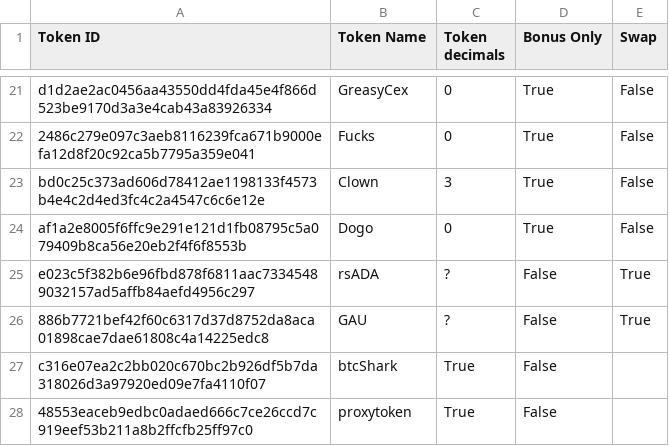
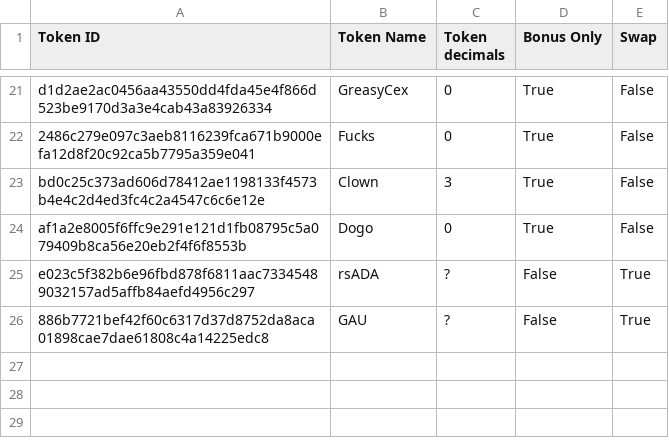
Before and after one commit to marctheshark3/Mining-Reward-Tokens, a CSV file: supported-tokens.csv, drawn as a sheet; only a part is shown, gaps mark what is left out.

```diff
--- a/supported-tokens.csv
+++ b/supported-tokens.csv
@@ -26,3 +26 @@ e023c5f382b6e96fbd878f6811aac73345489032157ad5affb84aefd4956c297,rsADA,?,False,T
 886b7721bef42f60c6317d37d8752da8aca01898cae7dae61808c4a14225edc8,GAU,?,False,True
-c316e07ea2c2bb020c670bc2b926df5b7da318026d3a97920ed09e7fa4110f07,btcShark,True,False
-48553eaceb9edbc0adaed666c7ce26ccd7c919eef53b211a8b2ffcfb25ff97c0,proxytoken,True,False
```
